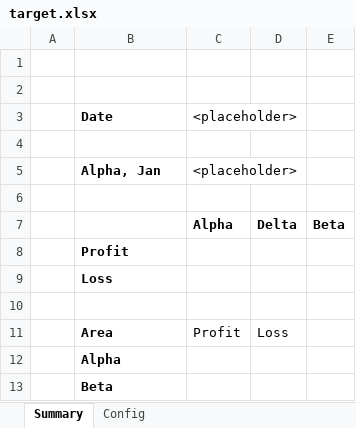
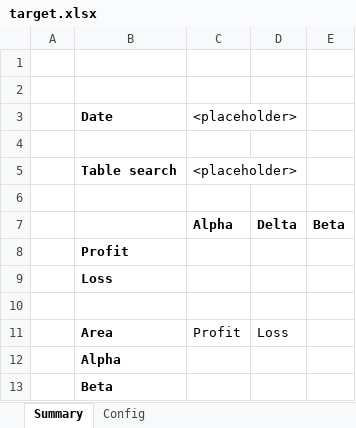
Before and after one commit to optilude/xlsx-extract, an Excel workbook: src/xlsx_extract/test_data/target.xlsx, sheet Summary, drawn as a sheet; values as stored, in another font and other column widths than the file's, no borders; table styles not drawn; the diff names each change by its address in the sheet, - before the commit and + after, or states it on an @@ line.

```diff
--- a/src/xlsx_extract/test_data/target.xlsx (sheet Summary)
+++ b/src/xlsx_extract/test_data/target.xlsx (sheet Summary)
-B5: Alpha, Jan
+B5: Table search
```
Also changed, not shown: sheet Config.
